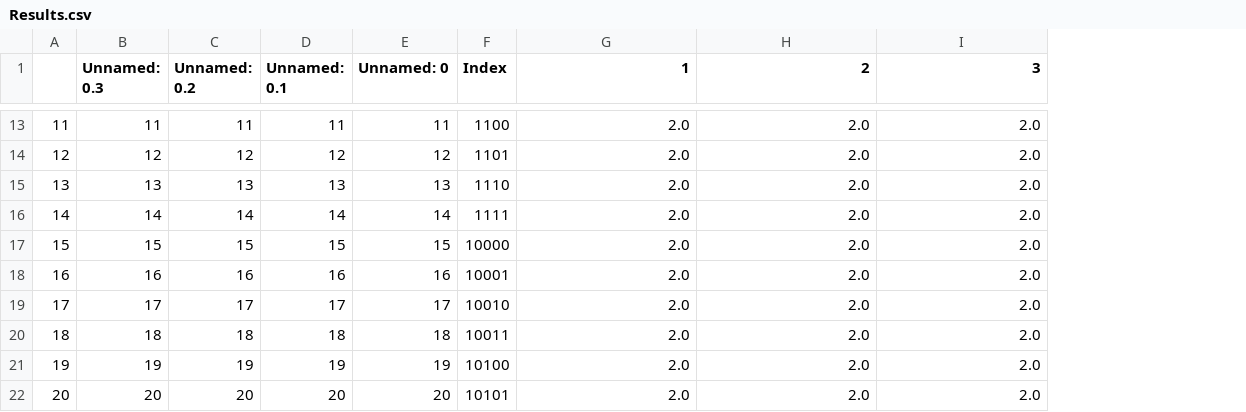
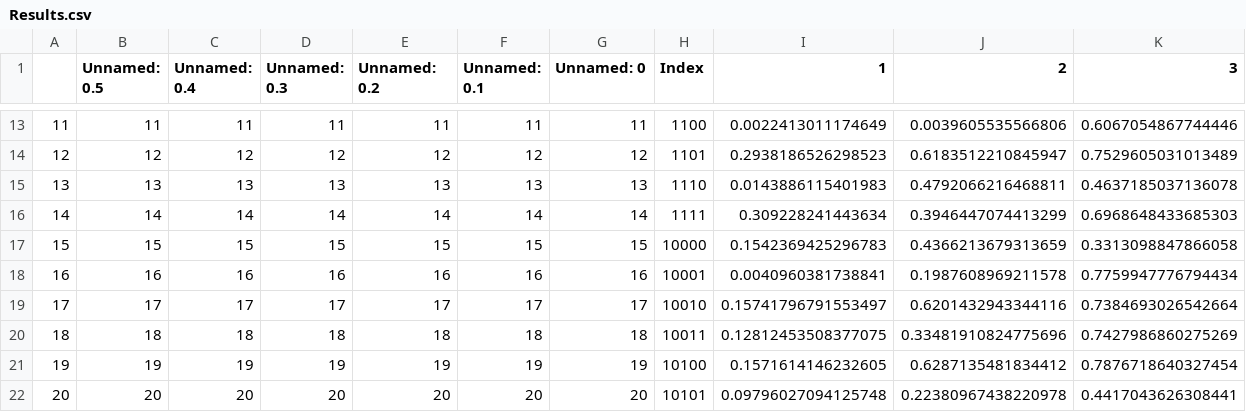
Before and after one commit to DylanHarrison1/Geopolitics-ML-model, a CSV file: Results.csv, drawn as a sheet; only a part is shown, gaps mark what is left out; addresses are those after the commit; the diff covers the shown part only; the diff names each change by its address in the sheet, - before the commit and + after, or states it on an @@ line.

```diff
--- a/Results.csv
+++ b/Results.csv
+column F (Unnamed: 0.1), rows 13-22: 11 | 12 | 13 | 14 | 15 | 16 | 17 | 18 | 19 | 20
+column G (Unnamed: 0), rows 13-22: 11 | 12 | 13 | 14 | 15 | 16 | 17 | 18 | 19 | 20
-B1: Unnamed: 0.3
+B1: Unnamed: 0.5
-C1: Unnamed: 0.2
+C1: Unnamed: 0.4
-D1: Unnamed: 0.1
+D1: Unnamed: 0.3
-E1: Unnamed: 0
+E1: Unnamed: 0.2
-I13 (1): 2.0
+I13 (1): 0.0022413011174649
-J13 (2): 2.0
+J13 (2): 0.0039605535566806
-K13 (3): 2.0
+K13 (3): 0.6067054867744446
-I14 (1): 2.0
+I14 (1): 0.2938186526298523
-J14 (2): 2.0
+J14 (2): 0.6183512210845947
-K14 (3): 2.0
+K14 (3): 0.7529605031013489
-I15 (1): 2.0
+I15 (1): 0.0143886115401983
-J15 (2): 2.0
+J15 (2): 0.4792066216468811
-K15 (3): 2.0
+K15 (3): 0.4637185037136078
-I16 (1): 2.0
+I16 (1): 0.309228241443634
-J16 (2): 2.0
+J16 (2): 0.3946447074413299
-K16 (3): 2.0
+K16 (3): 0.6968648433685303
-I17 (1): 2.0
+I17 (1): 0.1542369425296783
-J17 (2): 2.0
+J17 (2): 0.4366213679313659
-K17 (3): 2.0
+K17 (3): 0.3313098847866058
-I18 (1): 2.0
+I18 (1): 0.0040960381738841
-J18 (2): 2.0
+J18 (2): 0.1987608969211578
-K18 (3): 2.0
+K18 (3): 0.7759947776794434
-I19 (1): 2.0
+I19 (1): 0.15741796791553497
-J19 (2): 2.0
+J19 (2): 0.6201432943344116
-K19 (3): 2.0
+K19 (3): 0.7384693026542664
-I20 (1): 2.0
+I20 (1): 0.12812453508377075
-J20 (2): 2.0
+J20 (2): 0.33481910824775696
-K20 (3): 2.0
+K20 (3): 0.7427986860275269
-I21 (1): 2.0
+I21 (1): 0.1571614146232605
-J21 (2): 2.0
+J21 (2): 0.6287135481834412
-K21 (3): 2.0
+K21 (3): 0.7876718640327454
-I22 (1): 2.0
+I22 (1): 0.09796027094125748
-J22 (2): 2.0
+J22 (2): 0.22380967438220978
-K22 (3): 2.0
+K22 (3): 0.4417043626308441
```
Also changed, not shown: 66 edited cells elsewhere in this file, data/processed/Meta.csv, 7 other files.
